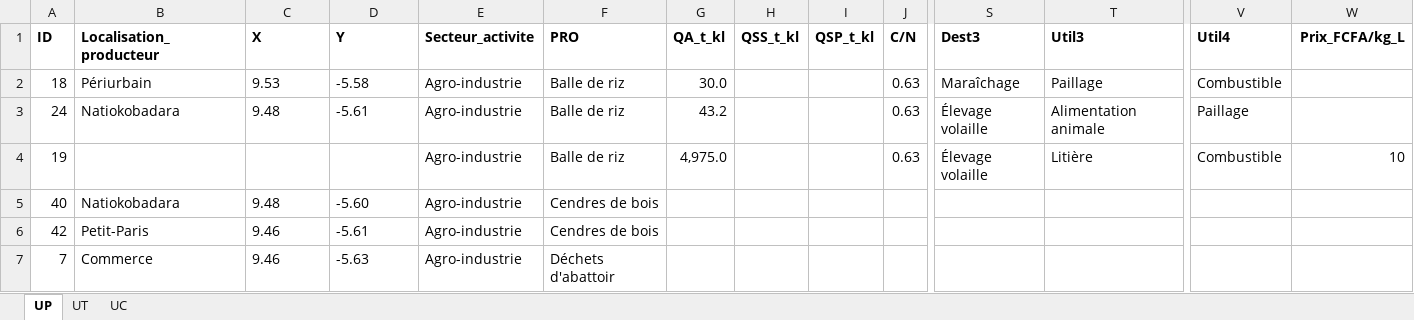
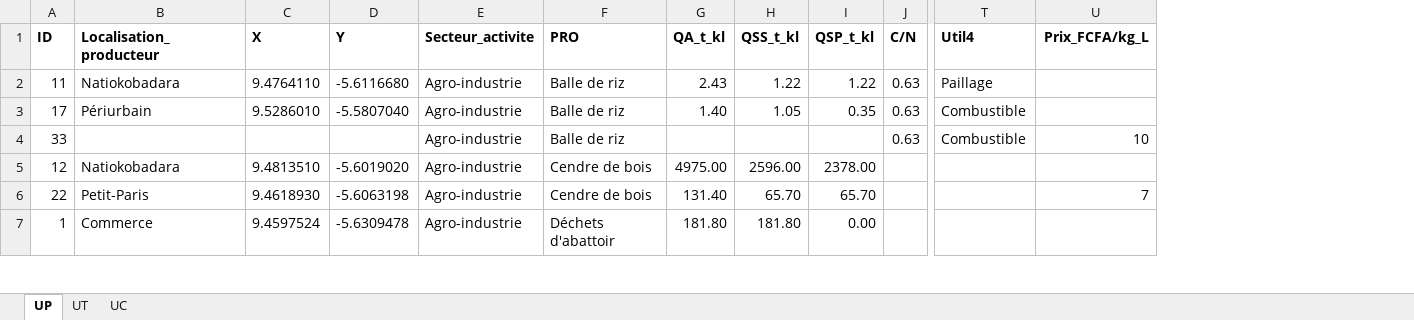
Before and after one commit to diabagateyaya/PFE_YAYA_2024, an Excel workbook: analyse_donnees/DB/korhogo.xlsx, sheet UP, drawn as a sheet; only a part is shown, gaps mark what is left out; values as stored, in another font and other column widths than the file's, no borders; table styles not drawn; removed rows and columns are numbered as before the commit, all else as after; rows hold the shown columns only; the diff covers the shown part only; the diff names each change by its address in the sheet, - before the commit and + after, or states it on an @@ line.

```diff
--- a/analyse_donnees/DB/korhogo.xlsx (sheet UP)
+++ b/analyse_donnees/DB/korhogo.xlsx (sheet UP)
-column S (Dest3), row 2: Maraîchage; row 4: Élevage volaille
-column T (Util3), row 2: Paillage; row 4: Litière
+row 2: 11 | Natiokobadara | 9.4764110 | -5.6116680 | Agro-industrie | Balle de riz | 2.43 | 1.22 | 1.22 | 0.63 | Paillage
-A3 (ID): 18
+A3 (ID): 17
-C3 (X): 9.53
+C3 (X): 9.5286010
-D3 (Y): -5.58
+D3 (Y): -5.5807040
-G3 (QA_t_kl): 30.0
+G3 (QA_t_kl): 1.40
-H3 (QSS_t_kl): (empty)
+H3 (QSS_t_kl): 1.05
-I3 (QSP_t_kl): (empty)
+I3 (QSP_t_kl): 0.35
-row 3: 24 | Natiokobadara | 9.48 | -5.61 | Agro-industrie | Balle de riz | 43.2 |  |  | 0.63 | Élevage volaille | Alimentation animale | Paillage
-A4 (ID): 19
+A4 (ID): 33
-G4 (QA_t_kl): 4,975.0
+G4 (QA_t_kl): (empty)
-A5 (ID): 40
+A5 (ID): 12
-C5 (X): 9.48
+C5 (X): 9.4813510
-D5 (Y): -5.60
+D5 (Y): -5.6019020
-F5:F6 (PRO): Cendres de bois
+F5:F6 (PRO): Cendre de bois
-G5 (QA_t_kl): (empty)
+G5 (QA_t_kl): 4975.00
-H5 (QSS_t_kl): (empty)
+H5 (QSS_t_kl): 2596.00
-I5 (QSP_t_kl): (empty)
+I5 (QSP_t_kl): 2378.00
-A6 (ID): 42
+A6 (ID): 22
-C6 (X): 9.46
+C6 (X): 9.4618930
-D6 (Y): -5.61
+D6 (Y): -5.6063198
-G6 (QA_t_kl): (empty)
+G6 (QA_t_kl): 131.40
-H6 (QSS_t_kl): (empty)
+H6 (QSS_t_kl): 65.70
-I6 (QSP_t_kl): (empty)
+I6 (QSP_t_kl): 65.70
-U6 (Prix_FCFA/kg_L): (empty)
+U6 (Prix_FCFA/kg_L): 7
-A7 (ID): 7
+A7 (ID): 1
-C7 (X): 9.46
+C7 (X): 9.4597524
-D7 (Y): -5.63
+D7 (Y): -5.6309478
-G7 (QA_t_kl): (empty)
+G7 (QA_t_kl): 181.80
-H7 (QSS_t_kl): (empty)
+H7 (QSS_t_kl): 181.80
-I7 (QSP_t_kl): (empty)
+I7 (QSP_t_kl): 0.00
```
Also changed, not shown: 12 added rows, 23 removed rows and 94 edited cells elsewhere in this sheet, sheet UC, sheet UT, analyse_donnees/DB/bouake.xlsx, 1 other file.
